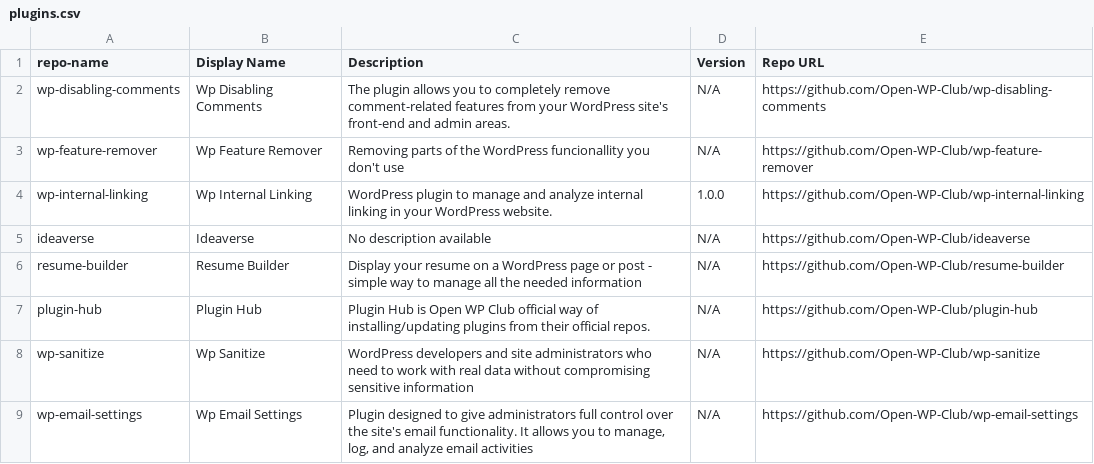
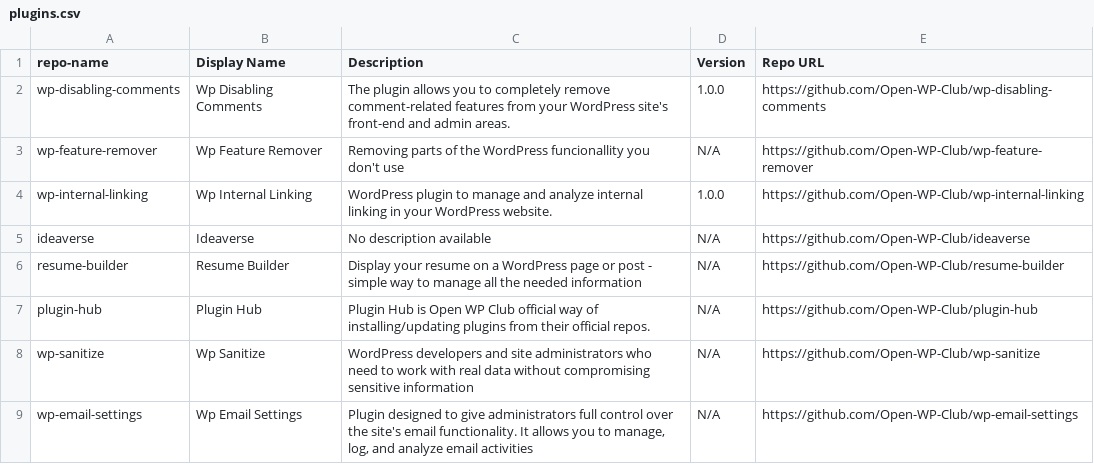
Before and after one commit to Open-WP-Club/.github, a CSV file: plugins.csv, drawn as a sheet.

```diff
--- a/plugins.csv
+++ b/plugins.csv
@@ -1,3 +1,3 @@
 repo-name,Display Name,Description,Version,Repo URL
-wp-disabling-comments,Wp Disabling Comments,"The plugin allows you to completely remove comment-related features from your WordPress site's front-end and admin areas.",N/A,https://github.com/Open-WP-Club/wp-disabling-comments
+wp-disabling-comments,Wp Disabling Comments,"The plugin allows you to completely remove comment-related features from your WordPress site's front-end and admin areas.",1.0.0,https://github.com/Open-WP-Club/wp-disabling-comments
 wp-feature-remover,Wp Feature Remover,"Removing parts of the WordPress funcionallity you don't use",N/A,https://github.com/Open-WP-Club/wp-feature-remover
```
